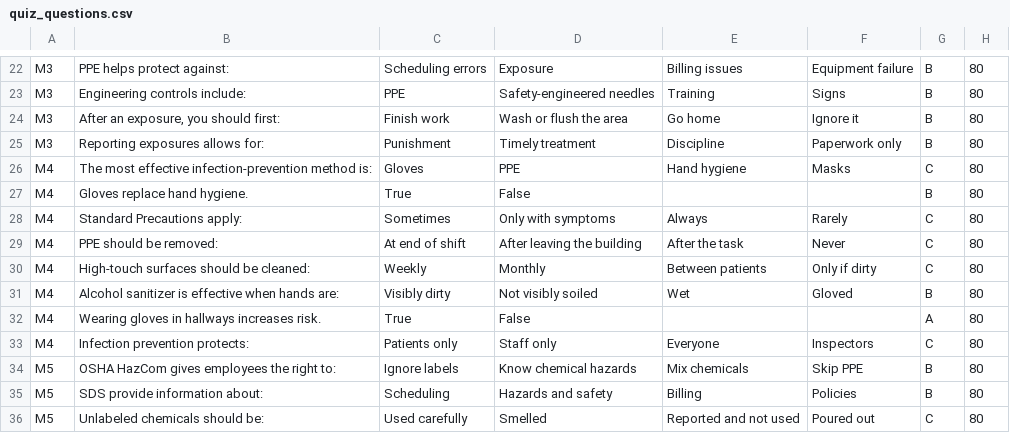
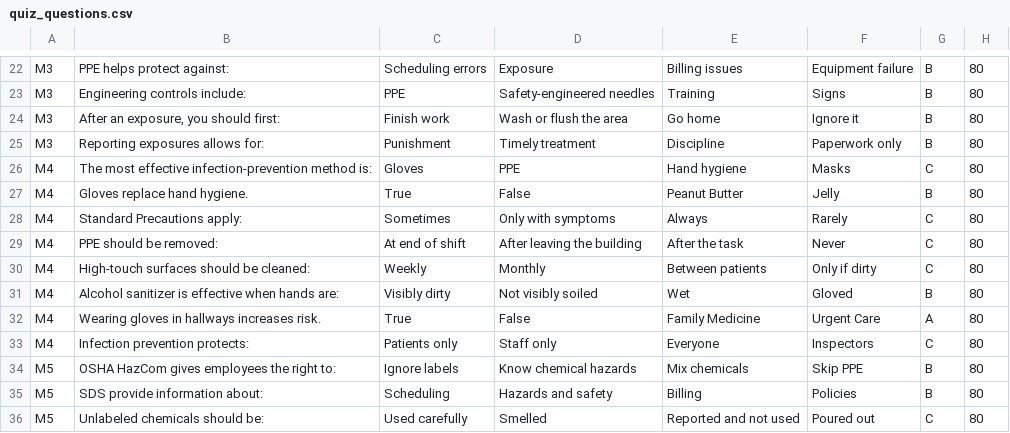
Before and after one commit to cyost1973-wq/cfm_training_portal, a CSV file: data/quiz_questions.csv, drawn as a sheet; only a part is shown, gaps mark what is left out.

```diff
--- a/data/quiz_questions.csv
+++ b/data/quiz_questions.csv
@@ -26,3 +26,3 @@ M3,Reporting exposures allows for:,Punishment,Timely treatment,Discipline,Paperw
 M4,The most effective infection-prevention method is:,Gloves,PPE,Hand hygiene,Masks,C,80
-M4,Gloves replace hand hygiene.,True,False,,,B,80
+M4,Gloves replace hand hygiene.,True,False,Peanut Butter,Jelly,B,80
 M4,Standard Precautions apply:,Sometimes,Only with symptoms,Always,Rarely,C,80
@@ -31,3 +31,3 @@ M4,High-touch surfaces should be cleaned:,Weekly,Monthly,Between patients,Only i
 M4,Alcohol sanitizer is effective when hands are:,Visibly dirty,Not visibly soiled,Wet,Gloved,B,80
-M4,Wearing gloves in hallways increases risk.,True,False,,,A,80
+M4,Wearing gloves in hallways increases risk.,True,False,Family Medicine,Urgent Care,A,80
 M4,Infection prevention protects:,Patients only,Staff only,Everyone,Inspectors,C,80
```
